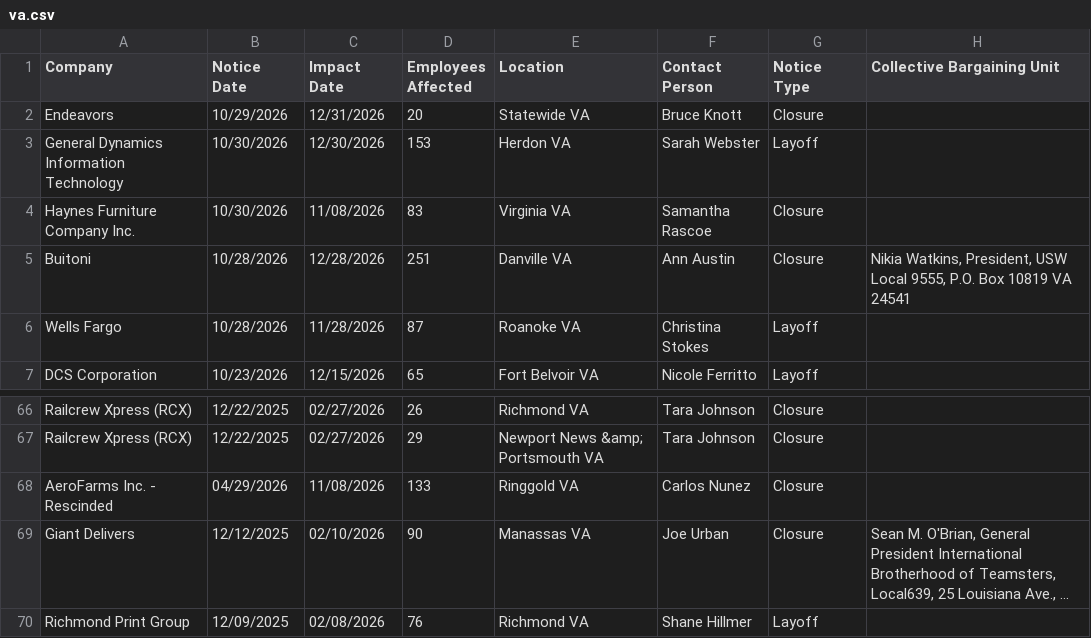
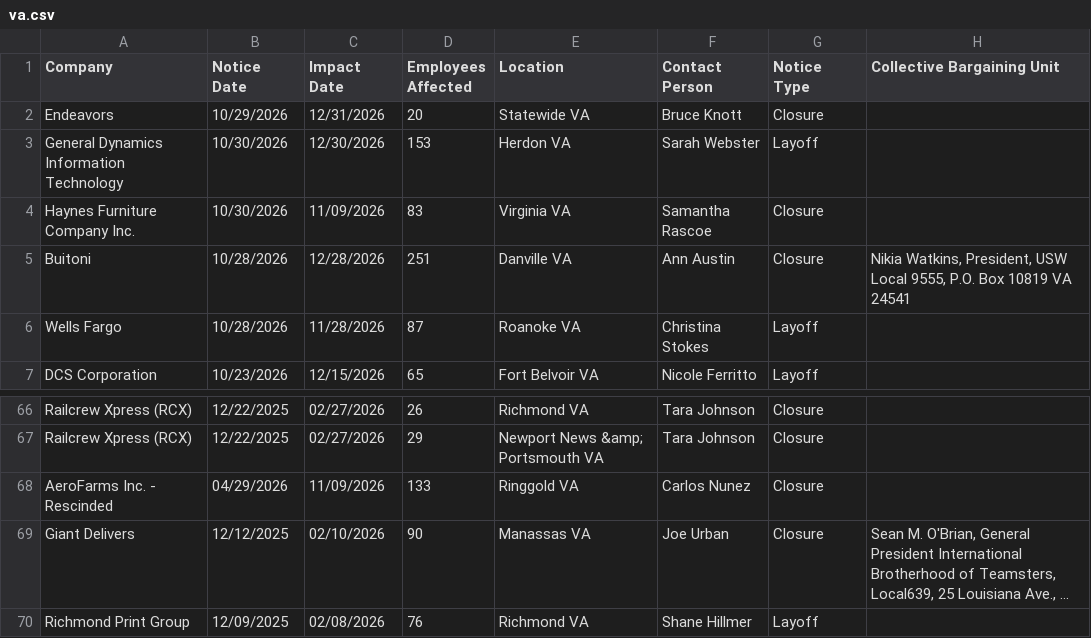
Before and after one commit to dst-boop/lead-qualifier, a CSV file: va.csv, drawn as a sheet; only a part is shown, gaps mark what is left out; long unchanged cells end in …; the diff names each change by its address in the sheet, - before the commit and + after, or states it on an @@ line.

```diff
--- a/va.csv
+++ b/va.csv
-C4 (Impact Date): 11/08/2026
+C4 (Impact Date): 11/09/2026
-C68 (Impact Date): 11/08/2026
+C68 (Impact Date): 11/09/2026
```
Also changed, not shown: 7 other files.
